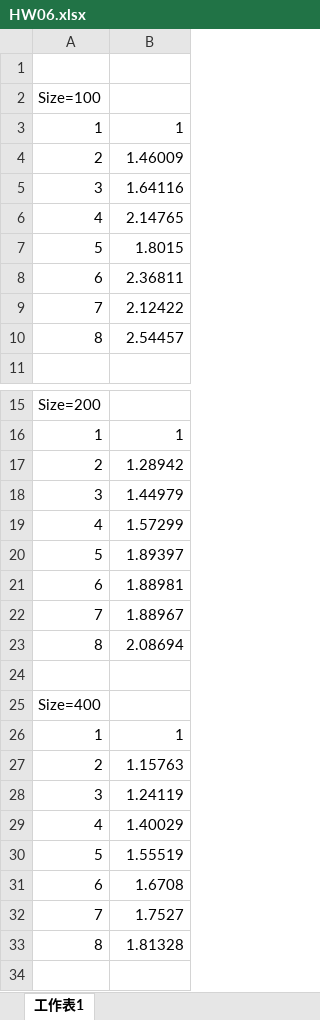
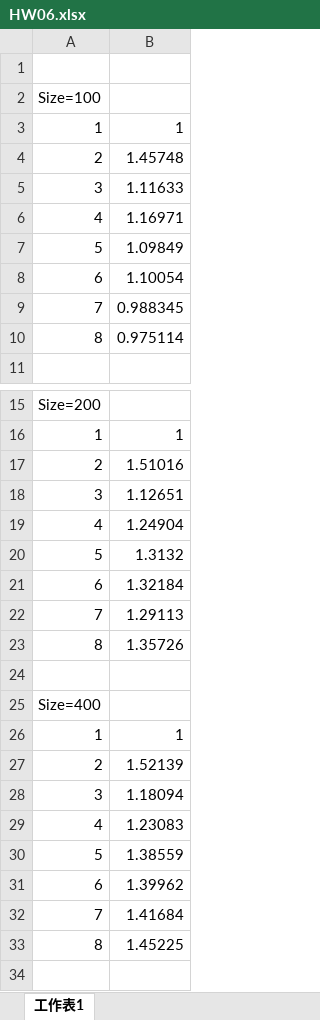
Before and after one commit to CrazyAncestor/HW06, an Excel workbook: HW06.xlsx, sheet 工作表1, drawn as a sheet; only a part is shown, gaps mark what is left out; values as stored, in another font and other column widths than the file's, no borders; charts and pictures not drawn; the diff names each change by its address in the sheet, - before the commit and + after, or states it on an @@ line.

```diff
--- a/HW06.xlsx (sheet 工作表1)
+++ b/HW06.xlsx (sheet 工作表1)
-B4: 1.46009
+B4: 1.45748
-B5: 1.64116
+B5: 1.11633
-B6: 2.14765
+B6: 1.16971
-B7: 1.8015
+B7: 1.09849
-B8: 2.36811
+B8: 1.10054
-B9: 2.12422
+B9: 0.988345
-B10: 2.54457
+B10: 0.975114
-B17: 1.28942
+B17: 1.51016
-B18: 1.44979
+B18: 1.12651
-B19: 1.57299
+B19: 1.24904
-B20: 1.89397
+B20: 1.3132
-B21: 1.88981
+B21: 1.32184
-B22: 1.88967
+B22: 1.29113
-B23: 2.08694
+B23: 1.35726
-B27: 1.15763
+B27: 1.52139
-B28: 1.24119
+B28: 1.18094
-B29: 1.40029
+B29: 1.23083
-B30: 1.55519
+B30: 1.38559
-B31: 1.6708
+B31: 1.39962
-B32: 1.7527
+B32: 1.41684
-B33: 1.81328
+B33: 1.45225
```
Also changed, not shown: charts or pictures, 2 other files.
